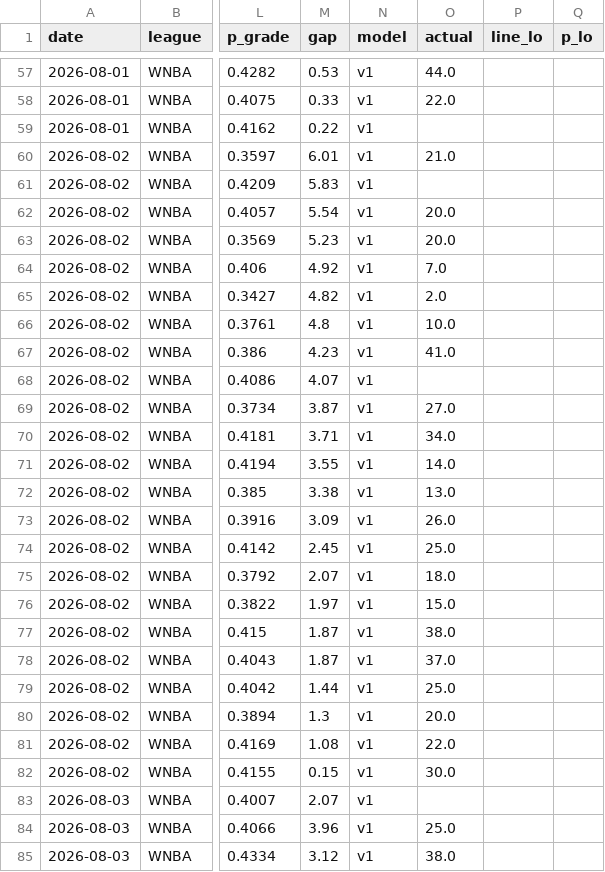
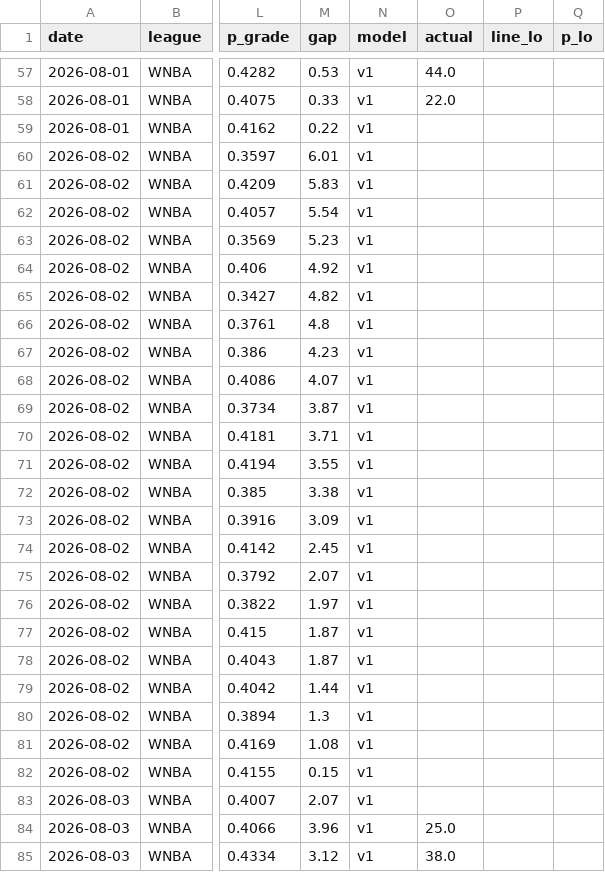
Before and after one commit to azcal/mbm-props, a CSV file: logs/predictions.csv, drawn as a sheet; only a part is shown, gaps mark what is left out; the diff covers the shown part only; the diff names each change by its address in the sheet, - before the commit and + after, or states it on an @@ line.

```diff
--- a/logs/predictions.csv
+++ b/logs/predictions.csv
-O60 (actual): 21.0
+O60 (actual): (empty)
-O62:O63 (actual): 20.0
+O62:O63 (actual): (empty)
-O64 (actual): 7.0
+O64 (actual): (empty)
-O65 (actual): 2.0
+O65 (actual): (empty)
-O66 (actual): 10.0
+O66 (actual): (empty)
-O67 (actual): 41.0
+O67 (actual): (empty)
-O69 (actual): 27.0
+O69 (actual): (empty)
-O70 (actual): 34.0
+O70 (actual): (empty)
-O71 (actual): 14.0
+O71 (actual): (empty)
-O72 (actual): 13.0
+O72 (actual): (empty)
-O73 (actual): 26.0
+O73 (actual): (empty)
-O74 (actual): 25.0
+O74 (actual): (empty)
-O75 (actual): 18.0
+O75 (actual): (empty)
-O76 (actual): 15.0
+O76 (actual): (empty)
-O77 (actual): 38.0
+O77 (actual): (empty)
-O78 (actual): 37.0
+O78 (actual): (empty)
-O79 (actual): 25.0
+O79 (actual): (empty)
-O80 (actual): 20.0
+O80 (actual): (empty)
-O81 (actual): 22.0
+O81 (actual): (empty)
-O82 (actual): 30.0
+O82 (actual): (empty)
```
Also changed, not shown: 3 added rows and 12 edited cells elsewhere in this file, logs/injuries.csv, 1 other file.
